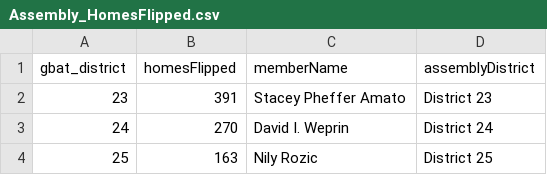
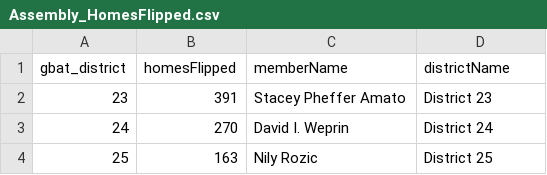
Before and after one commit to itzamnahuerta/cnycn_campaign_s2023, a CSV file: src/data/Assembly_HomesFlipped.csv, drawn as a sheet; only a part is shown.

```diff
--- a/src/data/Assembly_HomesFlipped.csv
+++ b/src/data/Assembly_HomesFlipped.csv
@@ -1,2 +1,2 @@
-gbat_district,homesFlipped,memberName,assemblyDistrict
+gbat_district,homesFlipped,memberName,districtName
 23,391,Stacey Pheffer Amato,District 23
```
Also changed, not shown: src/data/Senate_HomesFlipped.csv, 20 other files.
